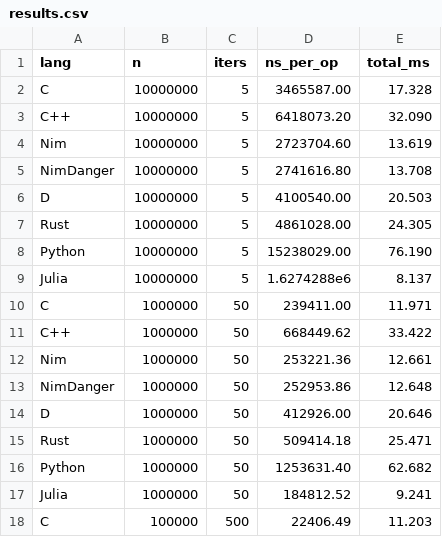
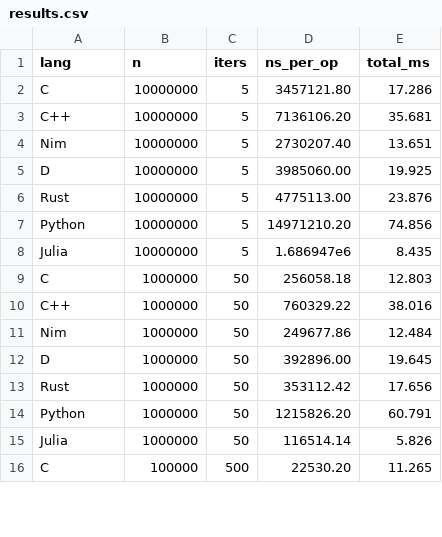
Before and after one commit to Balans097/ProgrammingLanguagesBench, a CSV file: results/results.csv, drawn as a sheet; only a part is shown; the diff covers the shown part only.

```diff
--- a/results/results.csv
+++ b/results/results.csv
@@ -1,18 +1,16 @@
 lang,n,iters,ns_per_op,total_ms
-C,10000000,5,3465587.00,17.328
-C++,10000000,5,6418073.20,32.090
-Nim,10000000,5,2723704.60,13.619
-NimDanger,10000000,5,2741616.80,13.708
-D,10000000,5,4100540.00,20.503
-Rust,10000000,5,4861028.00,24.305
-Python,10000000,5,15238029.00,76.190
-Julia,10000000,5,1.6274288e6,8.137
-C,1000000,50,239411.00,11.971
-C++,1000000,50,668449.62,33.422
-Nim,1000000,50,253221.36,12.661
-NimDanger,1000000,50,252953.86,12.648
-D,1000000,50,412926.00,20.646
-Rust,1000000,50,509414.18,25.471
-Python,1000000,50,1253631.40,62.682
-Julia,1000000,50,184812.52,9.241
-C,100000,500,22406.49,11.203
+C,10000000,5,3457121.80,17.286
+C++,10000000,5,7136106.20,35.681
+Nim,10000000,5,2730207.40,13.651
+D,10000000,5,3985060.00,19.925
+Rust,10000000,5,4775113.00,23.876
+Python,10000000,5,14971210.20,74.856
+Julia,10000000,5,1.686947e6,8.435
+C,1000000,50,256058.18,12.803
+C++,1000000,50,760329.22,38.016
+Nim,1000000,50,249677.86,12.484
+D,1000000,50,392896.00,19.645
+Rust,1000000,50,353112.42,17.656
+Python,1000000,50,1215826.20,60.791
+Julia,1000000,50,116514.14,5.826
+C,100000,500,22530.20,11.265
```
Also changed, not shown: 5 removed rows and 68 edited cells elsewhere in this file, 7 other files.
